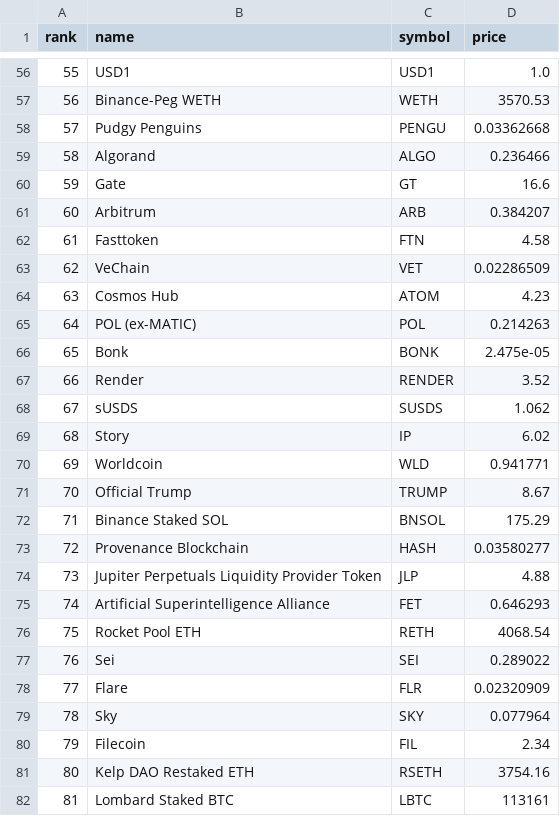
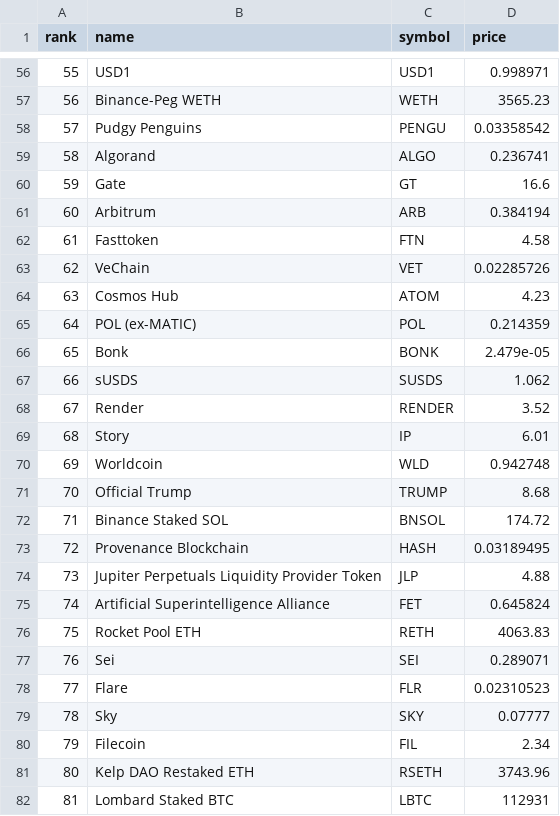
Before and after one commit to zeketests/crypto-daily-prices, a CSV file: data/2025/08/prices_2025-08-05.csv, drawn as a sheet; only a part is shown, gaps mark what is left out; the diff covers the shown part only.

```diff
--- a/data/2025/08/prices_2025-08-05.csv
+++ b/data/2025/08/prices_2025-08-05.csv
@@ -56,27 +56,27 @@ rank,name,symbol,price
-55,USD1,USD1,1.0
-56,Binance-Peg WETH,WETH,3570.53
-57,Pudgy Penguins,PENGU,0.03362668
-58,Algorand,ALGO,0.236466
+55,USD1,USD1,0.998971
+56,Binance-Peg WETH,WETH,3565.23
+57,Pudgy Penguins,PENGU,0.03358542
+58,Algorand,ALGO,0.236741
 59,Gate,GT,16.6
-60,Arbitrum,ARB,0.384207
+60,Arbitrum,ARB,0.384194
 61,Fasttoken,FTN,4.58
-62,VeChain,VET,0.02286509
+62,VeChain,VET,0.02285726
 63,Cosmos Hub,ATOM,4.23
-64,POL (ex-MATIC),POL,0.214263
-65,Bonk,BONK,2.475e-05
-66,Render,RENDER,3.52
-67,sUSDS,SUSDS,1.062
-68,Story,IP,6.02
-69,Worldcoin,WLD,0.941771
-70,Official Trump,TRUMP,8.67
-71,Binance Staked SOL,BNSOL,175.29
-72,Provenance Blockchain,HASH,0.03580277
+64,POL (ex-MATIC),POL,0.214359
+65,Bonk,BONK,2.479e-05
+66,sUSDS,SUSDS,1.062
+67,Render,RENDER,3.52
+68,Story,IP,6.01
+69,Worldcoin,WLD,0.942748
+70,Official Trump,TRUMP,8.68
+71,Binance Staked SOL,BNSOL,174.72
+72,Provenance Blockchain,HASH,0.03189495
 73,Jupiter Perpetuals Liquidity Provider Token,JLP,4.88
-74,Artificial Superintelligence Alliance,FET,0.646293
-75,Rocket Pool ETH,RETH,4068.54
-76,Sei,SEI,0.289022
-77,Flare,FLR,0.02320909
-78,Sky,SKY,0.077964
+74,Artificial Superintelligence Alliance,FET,0.645824
+75,Rocket Pool ETH,RETH,4063.83
+76,Sei,SEI,0.289071
+77,Flare,FLR,0.02310523
+78,Sky,SKY,0.07777
 79,Filecoin,FIL,2.34
-80,Kelp DAO Restaked ETH,RSETH,3754.16
-81,Lombard Staked BTC,LBTC,113161
+80,Kelp DAO Restaked ETH,RSETH,3743.96
+81,Lombard Staked BTC,LBTC,112931
```
Also changed, not shown: 66 edited cells elsewhere in this file.
